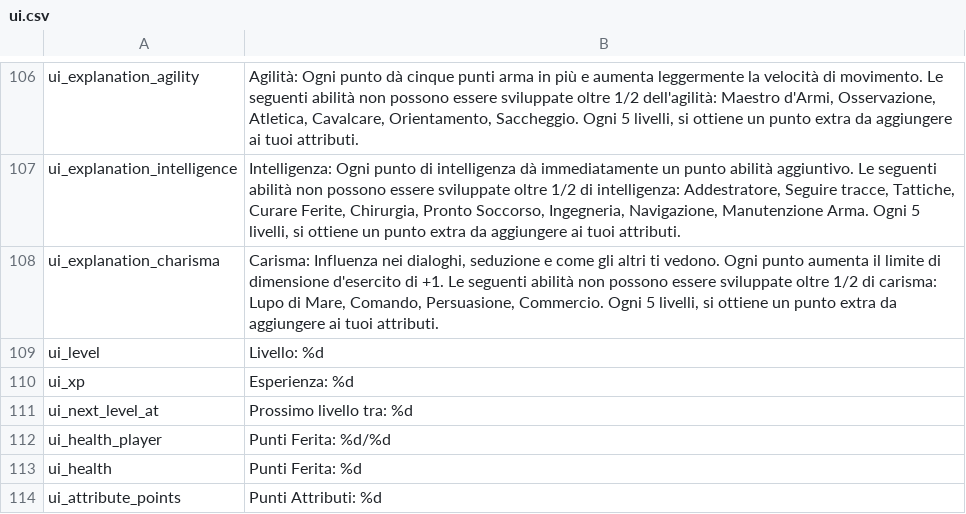
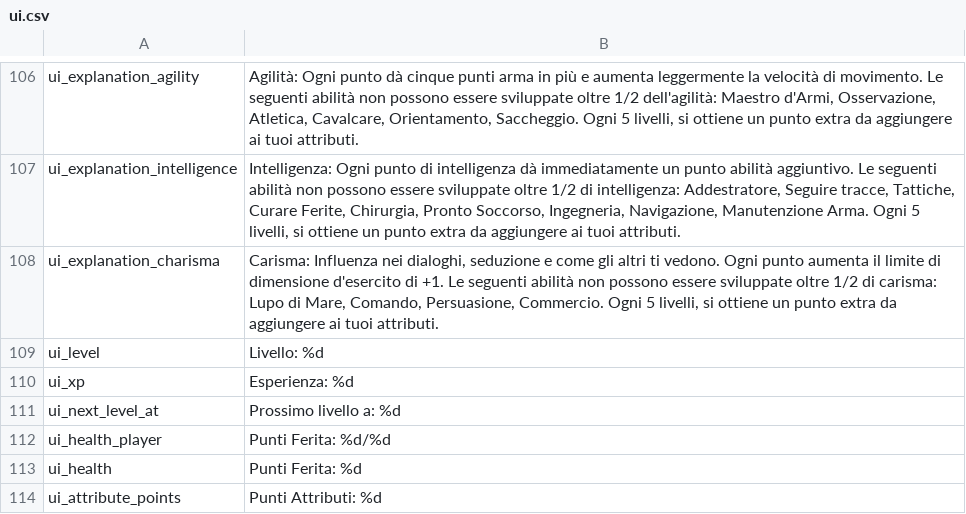
Before and after one commit to FabianoIlCapo/warband-vc-l10n, a CSV file: it/ui.csv, drawn as a sheet; only a part is shown, gaps mark what is left out.

```diff
--- a/it/ui.csv
+++ b/it/ui.csv
@@ -110,3 +110,3 @@ ui_level|Livello: %d
 ui_xp|Esperienza: %d
-ui_next_level_at|Prossimo livello tra: %d
+ui_next_level_at|Prossimo livello a: %d
 ui_health_player|Punti Ferita: %d/%d
```
Also changed, not shown: it/dialogs.csv, it/game_menus.csv, 3 other files.
